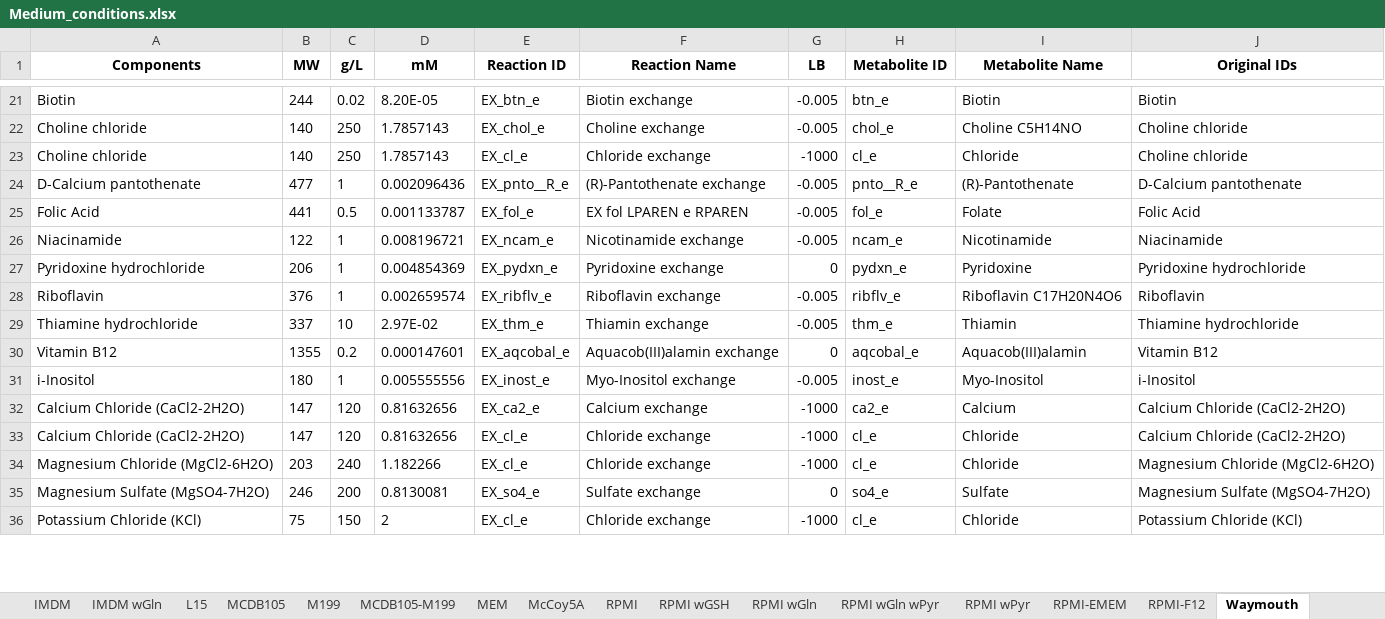
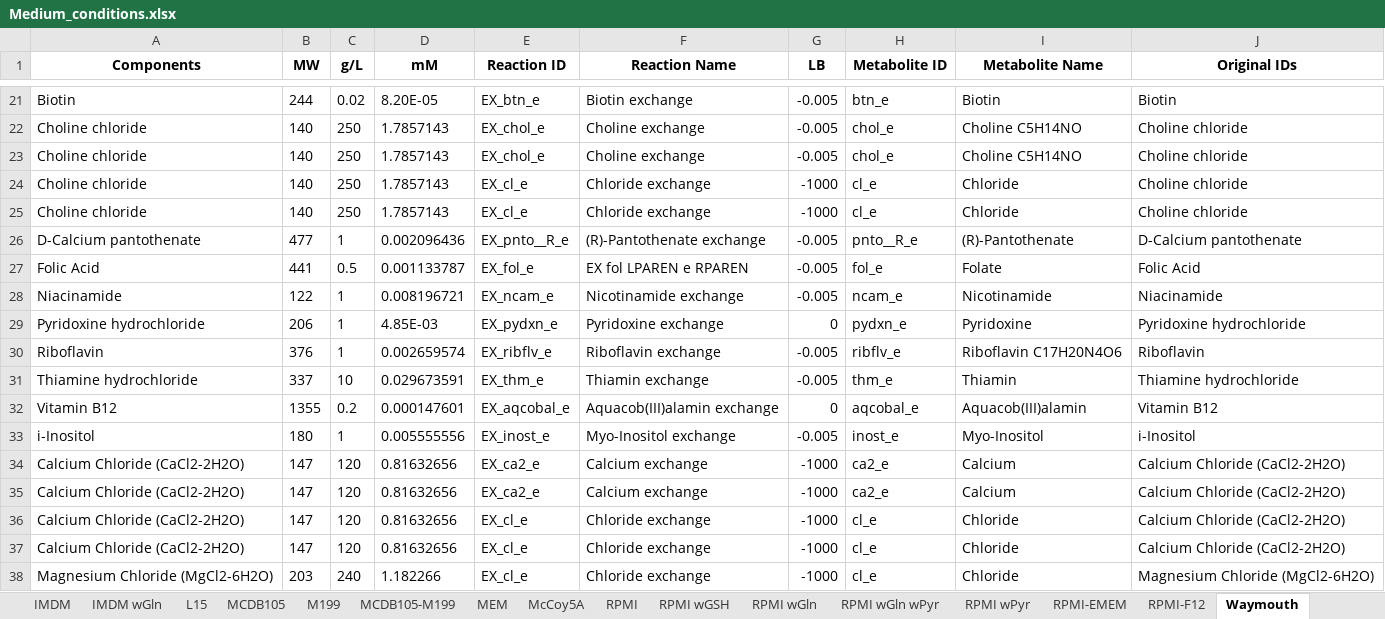
Before and after one commit to sriram-lab/egem, an Excel workbook: python/Medium_conditions.xlsx, sheet Waymouth, drawn as a sheet; only a part is shown, gaps mark what is left out; the shorter side is filled out with more unchanged rows; values as stored, in another font and other column widths than the file's, no borders; addresses are those after the commit; the diff covers the shown part only; the diff names each change by its address in the sheet, - before the commit and + after, or states it on an @@ line.

```diff
--- a/python/Medium_conditions.xlsx (sheet Waymouth)
+++ b/python/Medium_conditions.xlsx (sheet Waymouth)
+row 23: Choline chloride | 140 | 250 | 1.7857143 | EX_chol_e | Choline exchange | -0.005 | chol_e | Choline C5H14NO | Choline chloride
+row 24: Choline chloride | 140 | 250 | 1.7857143 | EX_cl_e | Chloride exchange | -1000 | cl_e | Chloride | Choline chloride
-D29 (mM): 0.004854369
+D29 (mM): 4.85E-03
-D31 (mM): 2.97E-02
+D31 (mM): 0.029673591
+row 35: Calcium Chloride (CaCl2-2H2O) | 147 | 120 | 0.81632656 | EX_ca2_e | Calcium exchange | -1000 | ca2_e | Calcium | Calcium Chloride (CaCl2-2H2O)
+row 36: Calcium Chloride (CaCl2-2H2O) | 147 | 120 | 0.81632656 | EX_cl_e | Chloride exchange | -1000 | cl_e | Chloride | Calcium Chloride (CaCl2-2H2O)
```
Also changed, not shown: 10 added rows and cell formats elsewhere in this sheet, sheet MCDB105-M199, sheet RPMI-F12, sheet RPMI-EMEM, sheet DMEM-IMDM, sheet RPMI wPyr, sheet Williams, 26 more sheets, 8 other files.
